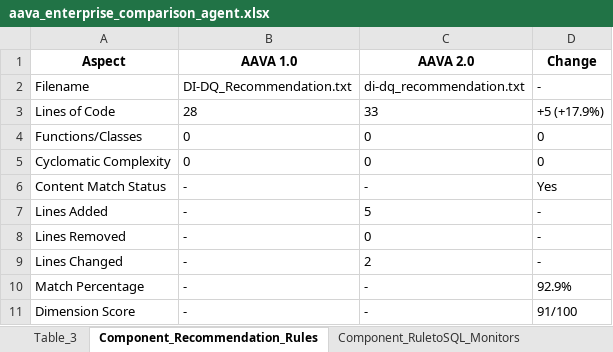
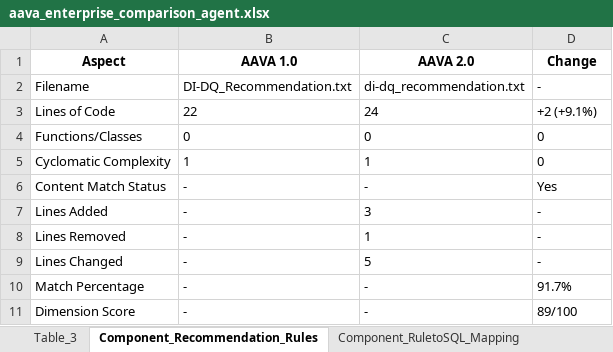
Before and after one commit to ELANSURIYAA/AAVA_Testing, an Excel workbook: ComparisonAgent_Output/DI-DataQuality_DTS-SQL_comparison/aava_enterprise_comparison_agent.xlsx, sheet Component_Recommendation_Rules, drawn as a sheet; values as stored, in another font and other column widths than the file's, no borders; the diff names each change by its address in the sheet, - before the commit and + after, or states it on an @@ line.

```diff
--- a/ComparisonAgent_Output/DI-DataQuality_DTS-SQL_comparison/aava_enterprise_comparison_agent.xlsx (sheet Component_Recommendation_Rules)
+++ b/ComparisonAgent_Output/DI-DataQuality_DTS-SQL_comparison/aava_enterprise_comparison_agent.xlsx (sheet Component_Recommendation_Rules)
-sheet tab: Component_RuletoSQL_Monitors
+sheet tab: Component_RuletoSQL_Mapping
-B3 (AAVA 1.0): 28
+B3 (AAVA 1.0): 22
-C3 (AAVA 2.0): 33
+C3 (AAVA 2.0): 24
-D3 (Change): +5 (+17.9%)
+D3 (Change): +2 (+9.1%)
-B5 (AAVA 1.0): 0
+B5 (AAVA 1.0): 1
-C5 (AAVA 2.0): 0
+C5 (AAVA 2.0): 1
-C7 (AAVA 2.0): 5
+C7 (AAVA 2.0): 3
-C8 (AAVA 2.0): 0
+C8 (AAVA 2.0): 1
-C9 (AAVA 2.0): 2
+C9 (AAVA 2.0): 5
-D10 (Change): 92.9%
+D10 (Change): 91.7%
-D11 (Change): 91/100
+D11 (Change): 89/100
```
Also changed, not shown: sheet Overall_Migration_Risk_Level_LO, sheet SECTION_8_KEY_DIFFERENCES, sheet Table_1, sheet Component_RuletoSQL_Mapping, sheet SECTION_5_OVERALL_COMPARISON_RE, sheet Table_4, 6 more sheets.
